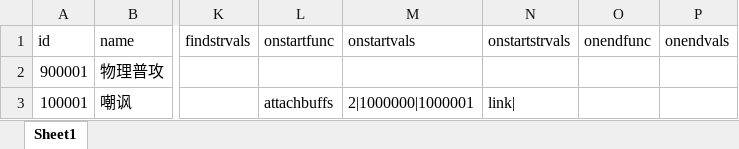
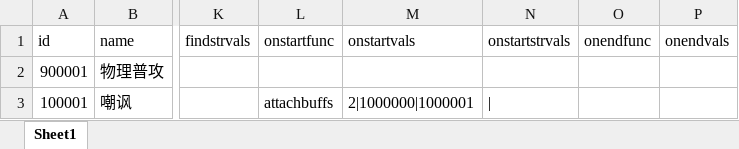
Before and after one commit to zhs007/simatk, an Excel workbook: gamedata/battle5/skills.xlsx, sheet Sheet1, drawn as a sheet; only a part is shown, gaps mark what is left out; values as stored, in another font and other column widths than the file's, no borders; the diff names each change by its address in the sheet, - before the commit and + after, or states it on an @@ line.

```diff
--- a/gamedata/battle5/skills.xlsx (sheet Sheet1)
+++ b/gamedata/battle5/skills.xlsx (sheet Sheet1)
-N3 (onstartstrvals): link|
+N3 (onstartstrvals): |
```
Also changed, not shown: gamedata/battle5/buffs.xlsx, gamedata/battle5/heros.xlsx, 4 other files.
